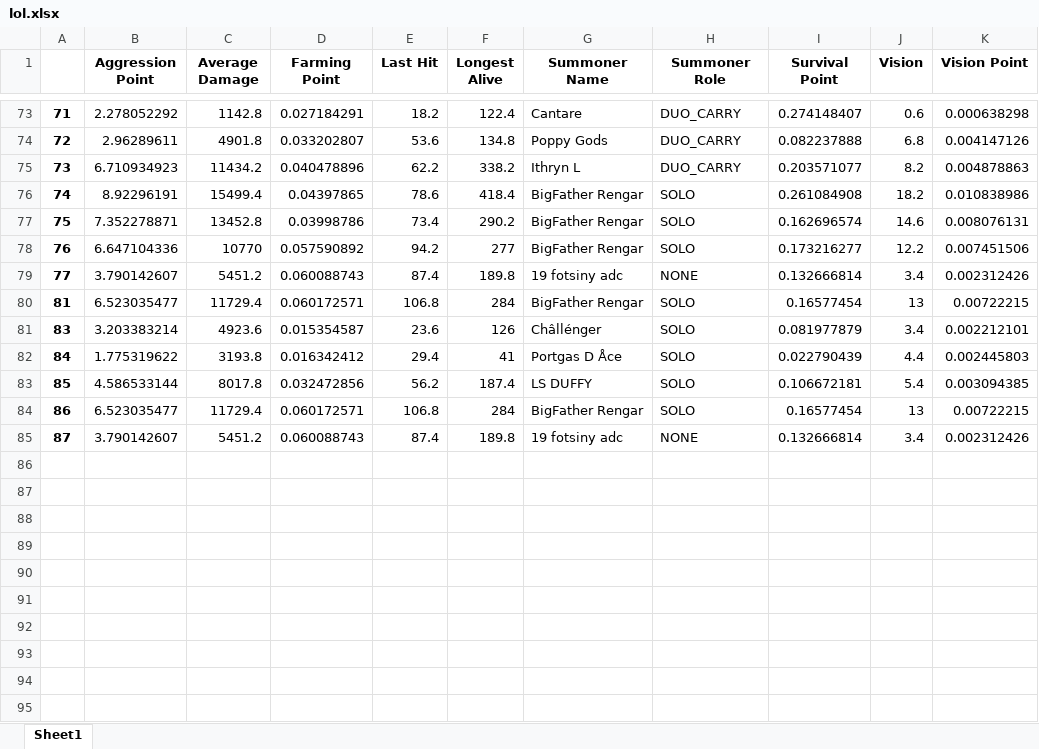
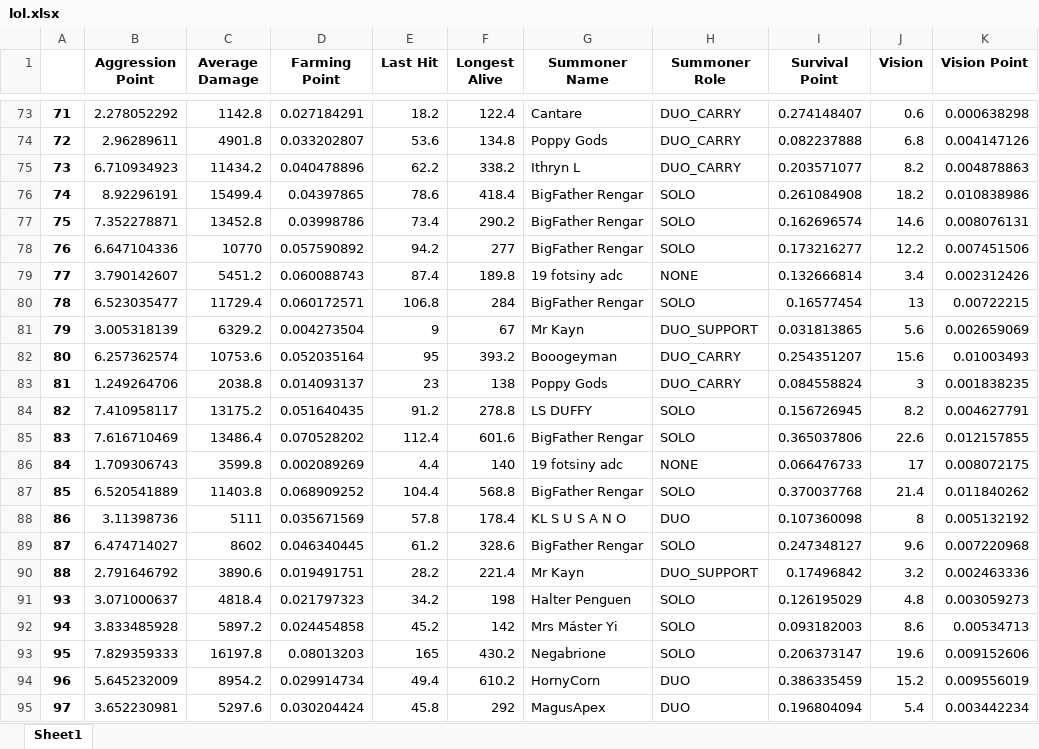
Before and after one commit to ruhidagdelen/lol-mining, an Excel workbook: lolMineSite/results/api/lol.xlsx, sheet Sheet1, drawn as a sheet; only a part is shown, gaps mark what is left out; values as stored, in another font and other column widths than the file's, no borders; removed rows and columns are numbered as before the commit, all else as after; the diff names each change by its address in the sheet, - before the commit and + after, or states it on an @@ line.

```diff
--- a/lolMineSite/results/api/lol.xlsx (sheet Sheet1)
+++ b/lolMineSite/results/api/lol.xlsx (sheet Sheet1)
@@ column A renumbered in row 80 @@
-row 81: 83 | 3.203383214 | 4923.6 | 0.015354587 | 23.6 | 126 | Châllénger | SOLO | 0.081977879 | 3.4 | 0.002212101
-row 82: 84 | 1.775319622 | 3193.8 | 0.016342412 | 29.4 | 41 | Portgas D Åce | SOLO | 0.022790439 | 4.4 | 0.002445803
-row 83: 85 | 4.586533144 | 8017.8 | 0.032472856 | 56.2 | 187.4 | LS DUFFY | SOLO | 0.106672181 | 5.4 | 0.003094385
-row 84: 86 | 6.523035477 | 11729.4 | 0.060172571 | 106.8 | 284 | BigFather Rengar | SOLO | 0.16577454 | 13 | 0.00722215
-row 85: 87 | 3.790142607 | 5451.2 | 0.060088743 | 87.4 | 189.8 | 19 fotsiny adc | NONE | 0.132666814 | 3.4 | 0.002312426
+row 81: 79 | 3.005318139 | 6329.2 | 0.004273504 | 9 | 67 | Mr Kayn | DUO_SUPPORT | 0.031813865 | 5.6 | 0.002659069
+row 82: 80 | 6.257362574 | 10753.6 | 0.052035164 | 95 | 393.2 | Booogeyman | DUO_CARRY | 0.254351207 | 15.6 | 0.01003493
+row 83: 81 | 1.249264706 | 2038.8 | 0.014093137 | 23 | 138 | Poppy Gods | DUO_CARRY | 0.084558824 | 3 | 0.001838235
+row 84: 82 | 7.410958117 | 13175.2 | 0.051640435 | 91.2 | 278.8 | LS DUFFY | SOLO | 0.156726945 | 8.2 | 0.004627791
+row 85: 83 | 7.616710469 | 13486.4 | 0.070528202 | 112.4 | 601.6 | BigFather Rengar | SOLO | 0.365037806 | 22.6 | 0.012157855
+row 86: 84 | 1.709306743 | 3599.8 | 0.002089269 | 4.4 | 140 | 19 fotsiny adc | NONE | 0.066476733 | 17 | 0.008072175
+row 87: 85 | 6.520541889 | 11403.8 | 0.068909252 | 104.4 | 568.8 | BigFather Rengar | SOLO | 0.370037768 | 21.4 | 0.011840262
+row 88: 86 | 3.11398736 | 5111 | 0.035671569 | 57.8 | 178.4 | KL S U S A N O | DUO | 0.107360098 | 8 | 0.005132192
+row 89: 87 | 6.474714027 | 8602 | 0.046340445 | 61.2 | 328.6 | BigFather Rengar | SOLO | 0.247348127 | 9.6 | 0.007220968
+row 90: 88 | 2.791646792 | 3890.6 | 0.019491751 | 28.2 | 221.4 | Mr Kayn | DUO_SUPPORT | 0.17496842 | 3.2 | 0.002463336
+row 91: 93 | 3.071000637 | 4818.4 | 0.021797323 | 34.2 | 198 | Halter Penguen | SOLO | 0.126195029 | 4.8 | 0.003059273
+row 92: 94 | 3.833485928 | 5897.2 | 0.024454858 | 45.2 | 142 | Mrs Máster Yi | SOLO | 0.093182003 | 8.6 | 0.00534713
+row 93: 95 | 7.829359333 | 16197.8 | 0.08013203 | 165 | 430.2 | Negabrione | SOLO | 0.206373147 | 19.6 | 0.009152606
+row 94: 96 | 5.645232009 | 8954.2 | 0.029914734 | 49.4 | 610.2 | HornyCorn | DUO | 0.386335459 | 15.2 | 0.009556019
+row 95: 97 | 3.652230981 | 5297.6 | 0.030204424 | 45.8 | 292 | MagusApex | DUO | 0.196804094 | 5.4 | 0.003442234
```
Also changed, not shown: lol.xlsx, lolLive.xlsx, 6 other files.
